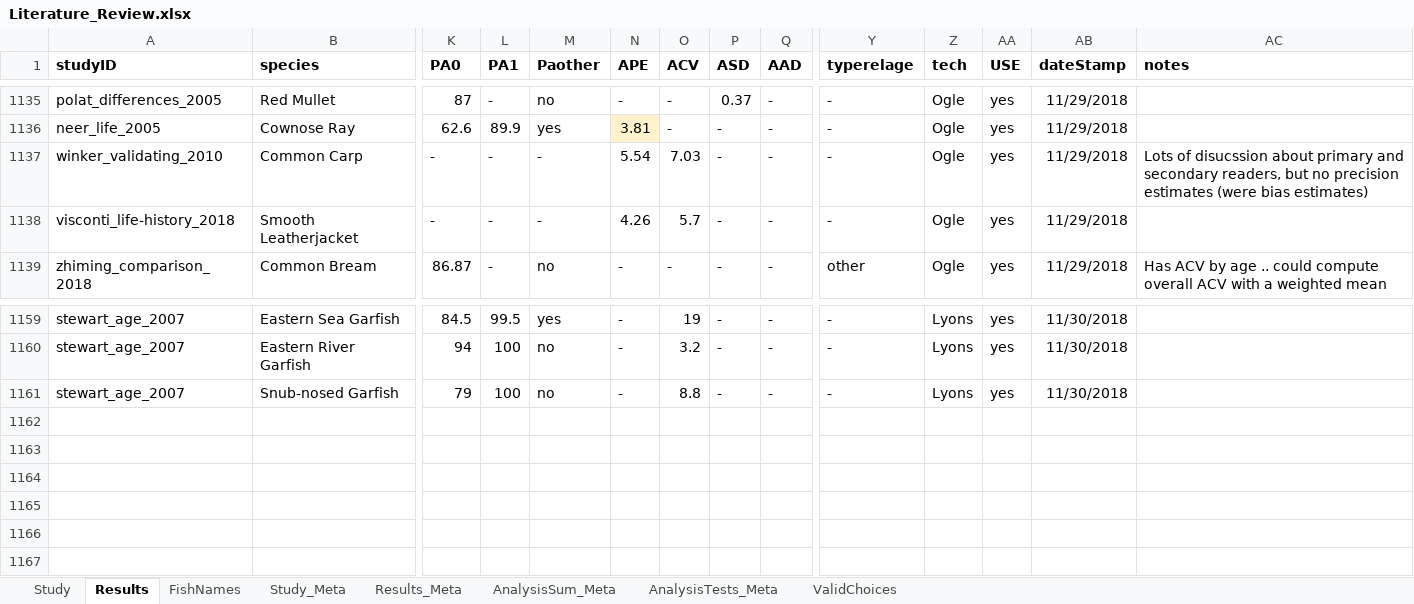
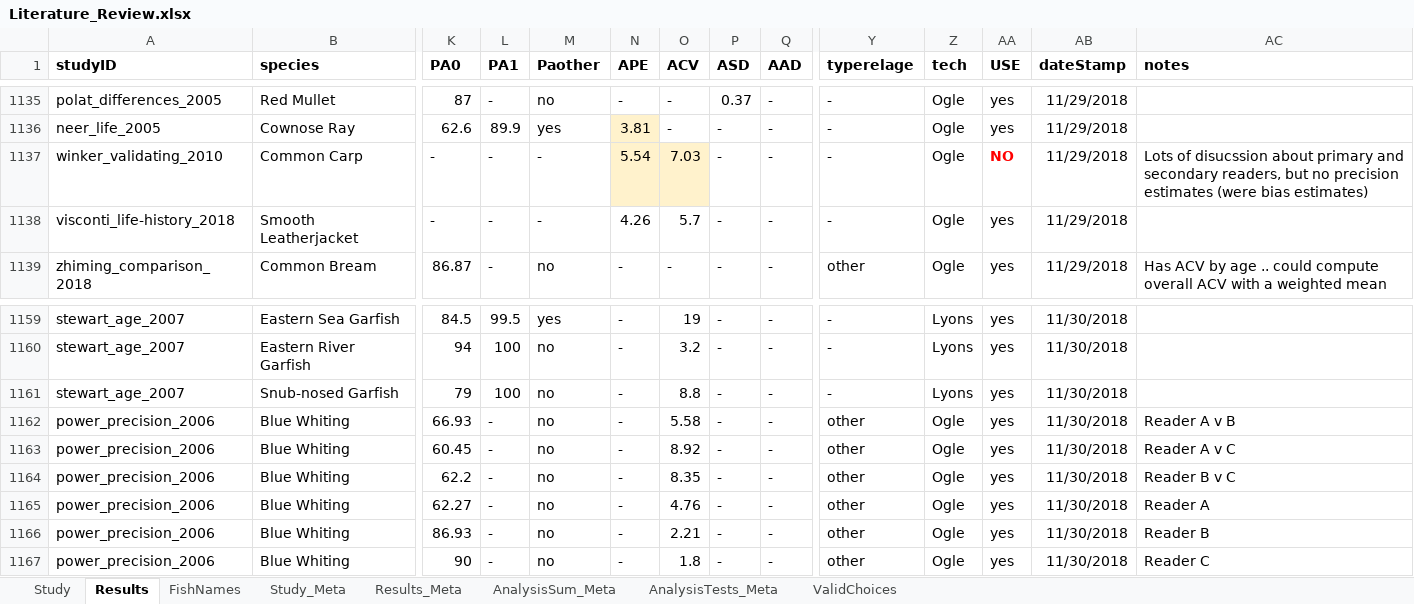
Before and after one commit to droglenc/AgePrecision, an Excel workbook: data/Literature_Review.xlsx, sheet Results, drawn as a sheet; only a part is shown, gaps mark what is left out; values as stored, in another font and other column widths than the file's, no borders; charts and pictures and conditional formats not drawn; rows hold the shown columns only; the diff names each change by its address in the sheet, - before the commit and + after, or states it on an @@ line.

Commit message:
Updated lit review cleaner

```diff
--- a/data/Literature_Review.xlsx (sheet Results)
+++ b/data/Literature_Review.xlsx (sheet Results)
-N1137:O1137 fill: none
+N1137:O1137 fill: #FFF2CC
-AA1137 (USE): yes
+AA1137 (USE): NO
@@ AA1137 bold: off → on, text colour: black → #FF0000 @@
+row 1162: power_precision_2006 | Blue Whiting | 66.93 | - | no | - | 5.58 | - | - | other | Ogle | yes | 11/30/2018 | Reader A v B
+row 1163: power_precision_2006 | Blue Whiting | 60.45 | - | no | - | 8.92 | - | - | other | Ogle | yes | 11/30/2018 | Reader A v C
+row 1164: power_precision_2006 | Blue Whiting | 62.2 | - | no | - | 8.35 | - | - | other | Ogle | yes | 11/30/2018 | Reader B v C
+row 1165: power_precision_2006 | Blue Whiting | 62.27 | - | no | - | 4.76 | - | - | other | Ogle | yes | 11/30/2018 | Reader A
+row 1166: power_precision_2006 | Blue Whiting | 86.93 | - | no | - | 2.21 | - | - | other | Ogle | yes | 11/30/2018 | Reader B
+row 1167: power_precision_2006 | Blue Whiting | 90 | - | no | - | 1.8 | - | - | other | Ogle | yes | 11/30/2018 | Reader C
```
Also changed, not shown: sheet FishNames, sheet Study, 1 other file.
